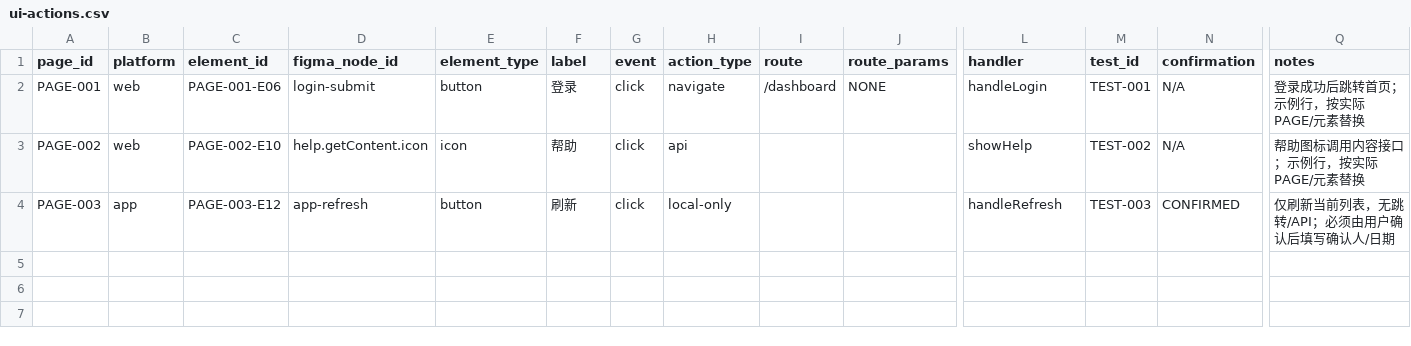
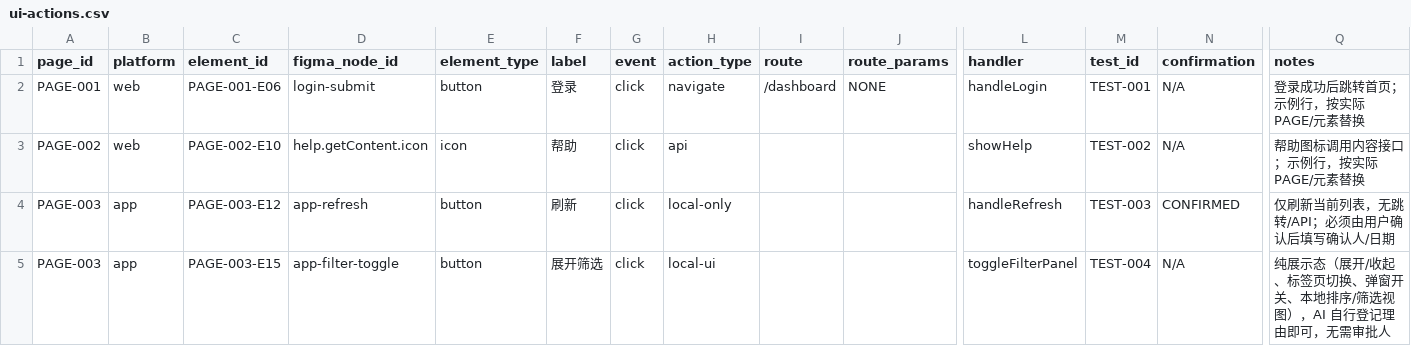
Before and after one commit to litianyiliwei/digoo-coding, a CSV file: templates/change-assets/design/ui-actions.csv, drawn as a sheet; only a part is shown, gaps mark what is left out; rows hold the shown columns only; the diff names each change by its address in the sheet, - before the commit and + after, or states it on an @@ line.

```diff
--- a/templates/change-assets/design/ui-actions.csv
+++ b/templates/change-assets/design/ui-actions.csv
+row 5: PAGE-003 | app | PAGE-003-E15 | app-filter-toggle | button | 展开筛选 | click | local-ui |  |  | toggleFilterPanel | TEST-004 | N/A | 纯展示态（展开/收起、标签页切换、弹窗开关、本地排序/筛选视图），AI 自行登记理由即可，无需审批人
```
Also changed, not shown: 35 other files.
